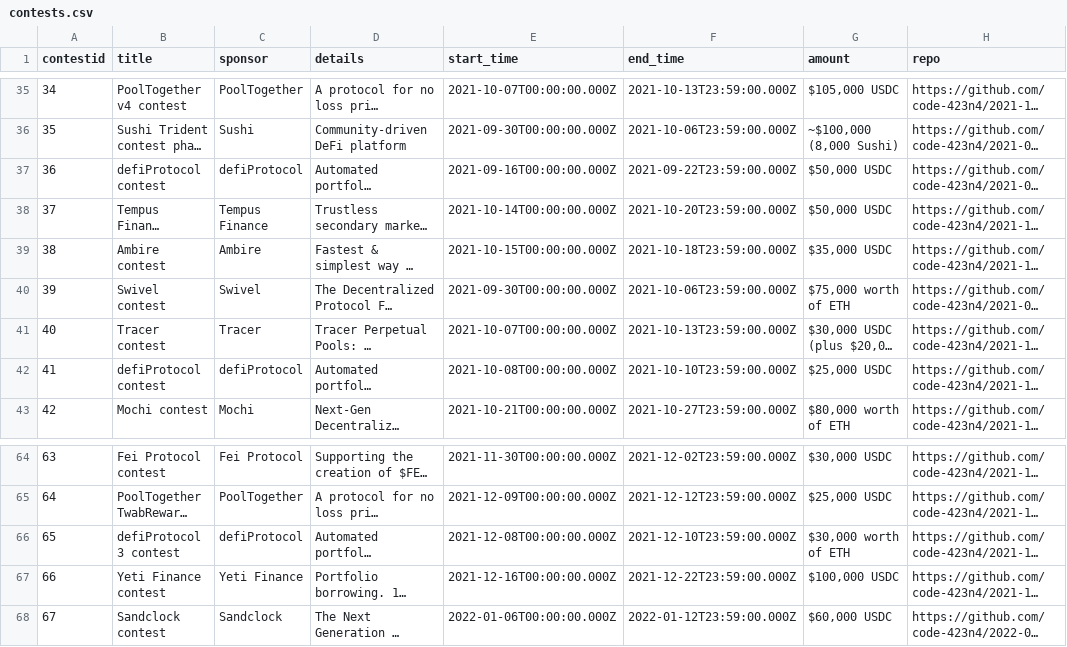
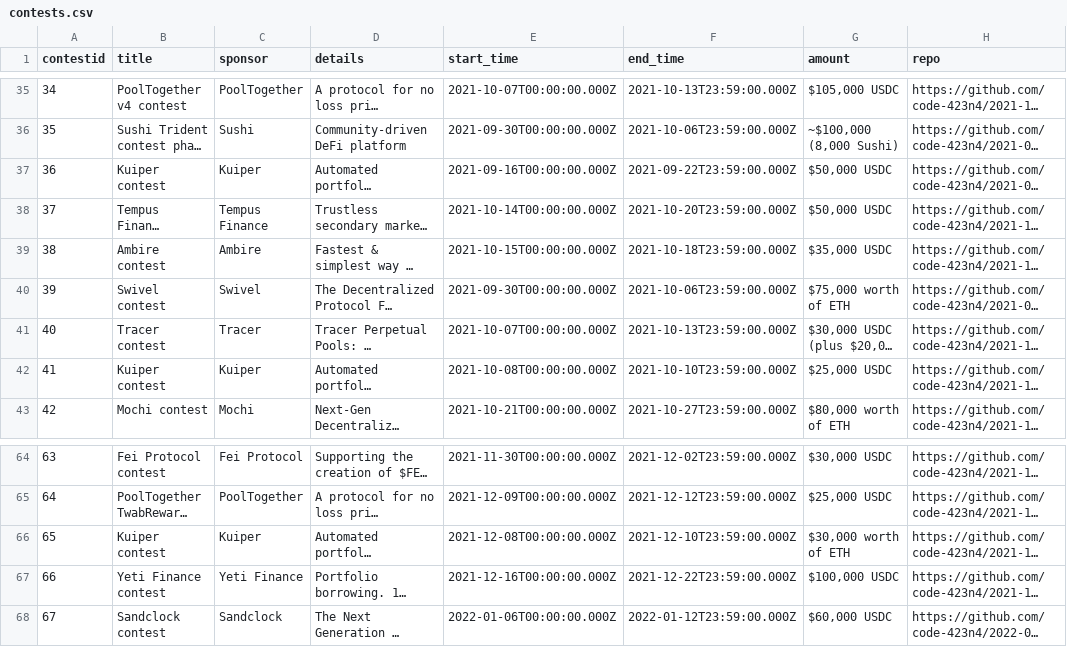
Before and after one commit to code-423n4/code423n4.com, a CSV file: _data/contests/contests.csv, drawn as a sheet; only a part is shown, gaps mark what is left out; long unchanged cells end in …; the diff names each change by its address in the sheet, - before the commit and + after, or states it on an @@ line.

Commit message:
Update contests.csv

```diff
--- a/_data/contests/contests.csv
+++ b/_data/contests/contests.csv
-B37 (title): defiProtocol contest
+B37 (title): Kuiper contest
-C37 (sponsor): defiProtocol
+C37 (sponsor): Kuiper
-B42 (title): defiProtocol contest
+B42 (title): Kuiper contest
-C42 (sponsor): defiProtocol
+C42 (sponsor): Kuiper
-B66 (title): defiProtocol 3 contest
+B66 (title): Kuiper contest
-C66 (sponsor): defiProtocol
+C66 (sponsor): Kuiper
```
